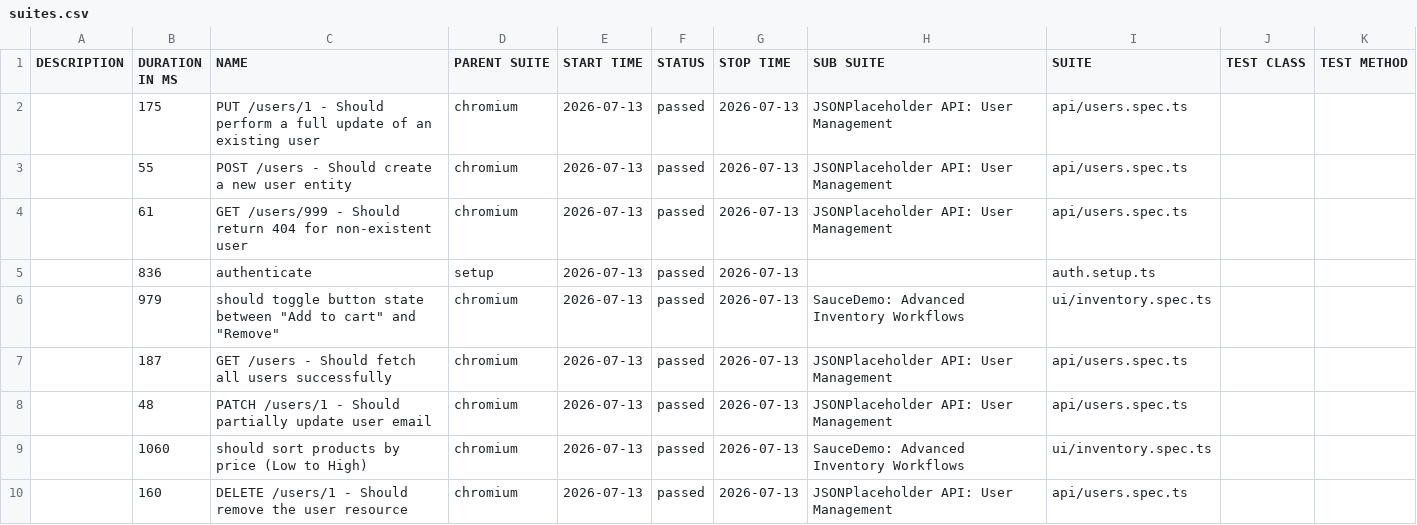
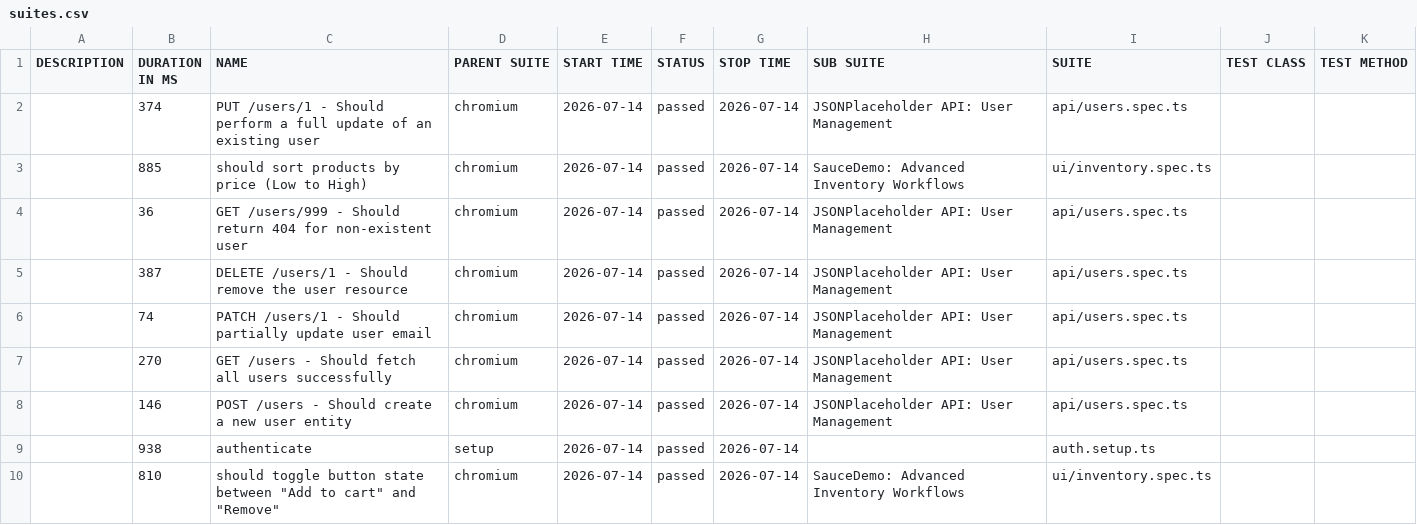
Before and after one commit to QAhmet1/soucedemo_playwright, a CSV file: data/suites.csv, drawn as a sheet.

```diff
--- a/data/suites.csv
+++ b/data/suites.csv
@@ -1,10 +1,10 @@
 "DESCRIPTION","DURATION IN MS","NAME","PARENT SUITE","START TIME","STATUS","STOP TIME","SUB SUITE","SUITE","TEST CLASS","TEST METHOD"
-"","175","PUT /users/1 - Should perform a full update of an existing user","chromium","2026-07-13","passed","2026-07-13","JSONPlaceholder API: User Management","api/users.spec.ts","",""
-"","55","POST /users - Should create a new user entity","chromium","2026-07-13","passed","2026-07-13","JSONPlaceholder API: User Management","api/users.spec.ts","",""
-"","61","GET /users/999 - Should return 404 for non-existent user","chromium","2026-07-13","passed","2026-07-13","JSONPlaceholder API: User Management","api/users.spec.ts","",""
-"","836","authenticate","setup","2026-07-13","passed","2026-07-13","","auth.setup.ts","",""
-"","979","should toggle button state between ""Add to cart"" and ""Remove""","chromium","2026-07-13","passed","2026-07-13","SauceDemo: Advanced Inventory Workflows","ui/inventory.spec.ts","",""
-"","187","GET /users - Should fetch all users successfully","chromium","2026-07-13","passed","2026-07-13","JSONPlaceholder API: User Management","api/users.spec.ts","",""
-"","48","PATCH /users/1 - Should partially update user email","chromium","2026-07-13","passed","2026-07-13","JSONPlaceholder API: User Management","api/users.spec.ts","",""
-"","1060","should sort products by price (Low to High)","chromium","2026-07-13","passed","2026-07-13","SauceDemo: Advanced Inventory Workflows","ui/inventory.spec.ts","",""
-"","160","DELETE /users/1 - Should remove the user resource","chromium","2026-07-13","passed","2026-07-13","JSONPlaceholder API: User Management","api/users.spec.ts","",""
+"","374","PUT /users/1 - Should perform a full update of an existing user","chromium","2026-07-14","passed","2026-07-14","JSONPlaceholder API: User Management","api/users.spec.ts","",""
+"","885","should sort products by price (Low to High)","chromium","2026-07-14","passed","2026-07-14","SauceDemo: Advanced Inventory Workflows","ui/inventory.spec.ts","",""
+"","36","GET /users/999 - Should return 404 for non-existent user","chromium","2026-07-14","passed","2026-07-14","JSONPlaceholder API: User Management","api/users.spec.ts","",""
+"","387","DELETE /users/1 - Should remove the user resource","chromium","2026-07-14","passed","2026-07-14","JSONPlaceholder API: User Management","api/users.spec.ts","",""
+"","74","PATCH /users/1 - Should partially update user email","chromium","2026-07-14","passed","2026-07-14","JSONPlaceholder API: User Management","api/users.spec.ts","",""
+"","270","GET /users - Should fetch all users successfully","chromium","2026-07-14","passed","2026-07-14","JSONPlaceholder API: User Management","api/users.spec.ts","",""
+"","146","POST /users - Should create a new user entity","chromium","2026-07-14","passed","2026-07-14","JSONPlaceholder API: User Management","api/users.spec.ts","",""
+"","938","authenticate","setup","2026-07-14","passed","2026-07-14","","auth.setup.ts","",""
+"","810","should toggle button state between ""Add to cart"" and ""Remove""","chromium","2026-07-14","passed","2026-07-14","SauceDemo: Advanced Inventory Workflows","ui/inventory.spec.ts","",""
```
Also changed, not shown: 39 other files.
